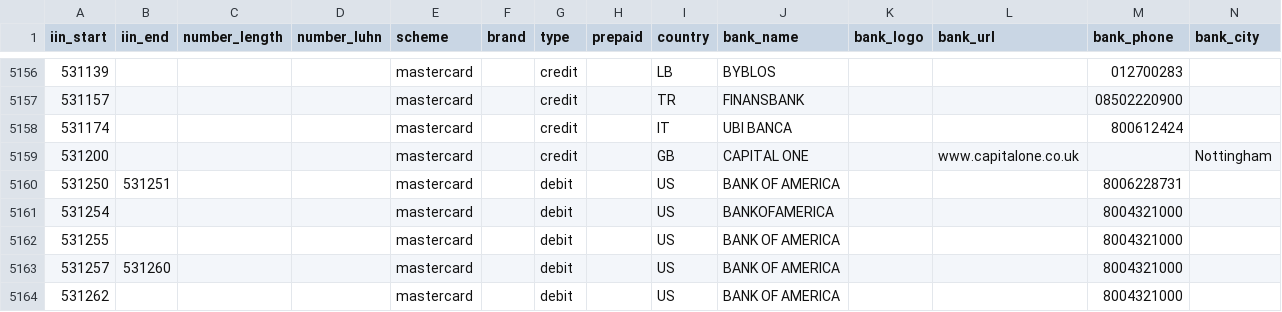
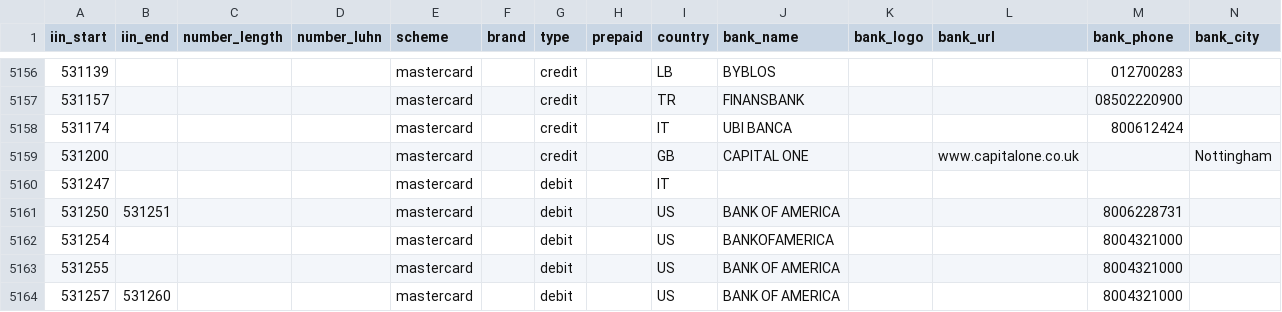
Before and after one commit to binlist/data, a CSV file: ranges.csv, drawn as a sheet; only a part is shown, gaps mark what is left out; the shorter side is filled out with more unchanged rows; the diff names each change by its address in the sheet, - before the commit and + after, or states it on an @@ line.

Commit message:
Add 531247 prepaid cards

```diff
--- a/ranges.csv
+++ b/ranges.csv
+row 5160: 531247 |  |  |  | mastercard |  | debit |  | IT
```
